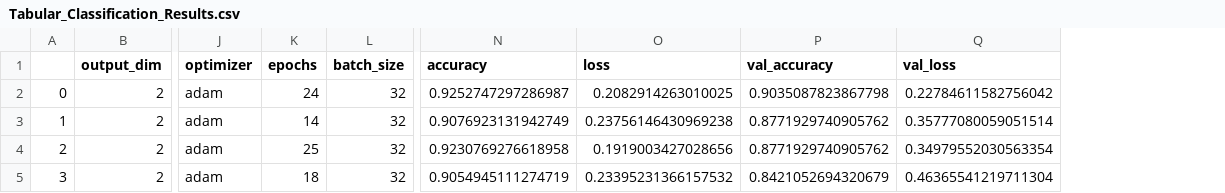
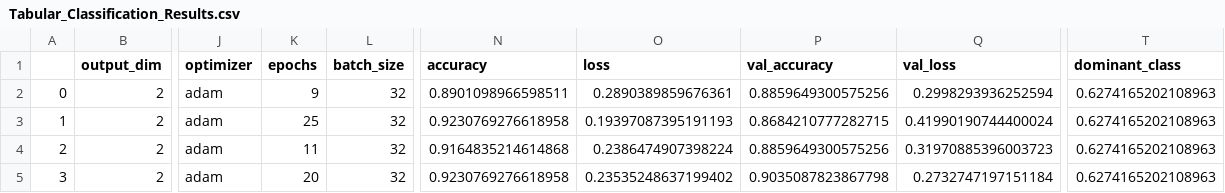
Before and after one commit to spe301/AI-generated-AI, a CSV file: Data/Tabular_Classification_Results.csv, drawn as a sheet; only a part is shown, gaps mark what is left out; the diff names each change by its address in the sheet, - before the commit and + after, or states it on an @@ line.

```diff
--- a/Data/Tabular_Classification_Results.csv
+++ b/Data/Tabular_Classification_Results.csv
+column T (dominant_class), rows 2-5: all 0.6274165202108963
-K2 (epochs): 24
+K2 (epochs): 9
-N2 (accuracy): 0.9252747297286987
+N2 (accuracy): 0.8901098966598511
-O2 (loss): 0.2082914263010025
+O2 (loss): 0.2890389859676361
-P2 (val_accuracy): 0.9035087823867798
+P2 (val_accuracy): 0.8859649300575256
-Q2 (val_loss): 0.22784611582756042
+Q2 (val_loss): 0.2998293936252594
-K3 (epochs): 14
+K3 (epochs): 25
-N3 (accuracy): 0.9076923131942749
+N3 (accuracy): 0.9230769276618958
-O3 (loss): 0.23756146430969238
+O3 (loss): 0.19397087395191193
-P3 (val_accuracy): 0.8771929740905762
+P3 (val_accuracy): 0.8684210777282715
-Q3 (val_loss): 0.35777080059051514
+Q3 (val_loss): 0.41990190744400024
-K4 (epochs): 25
+K4 (epochs): 11
-N4 (accuracy): 0.9230769276618958
+N4 (accuracy): 0.9164835214614868
-O4 (loss): 0.1919003427028656
+O4 (loss): 0.2386474907398224
-P4 (val_accuracy): 0.8771929740905762
+P4 (val_accuracy): 0.8859649300575256
-Q4 (val_loss): 0.34979552030563354
+Q4 (val_loss): 0.31970885396003723
-K5 (epochs): 18
+K5 (epochs): 20
-N5 (accuracy): 0.9054945111274719
+N5 (accuracy): 0.9230769276618958
-O5 (loss): 0.23395231366157532
+O5 (loss): 0.23535248637199402
-P5 (val_accuracy): 0.8421052694320679
+P5 (val_accuracy): 0.9035087823867798
-Q5 (val_loss): 0.46365541219711304
+Q5 (val_loss): 0.2732747197151184
```
Also changed, not shown: Data/Image_Classification_Results.csv, Data/Tabular_Regression_Results.csv, 1 other file.
